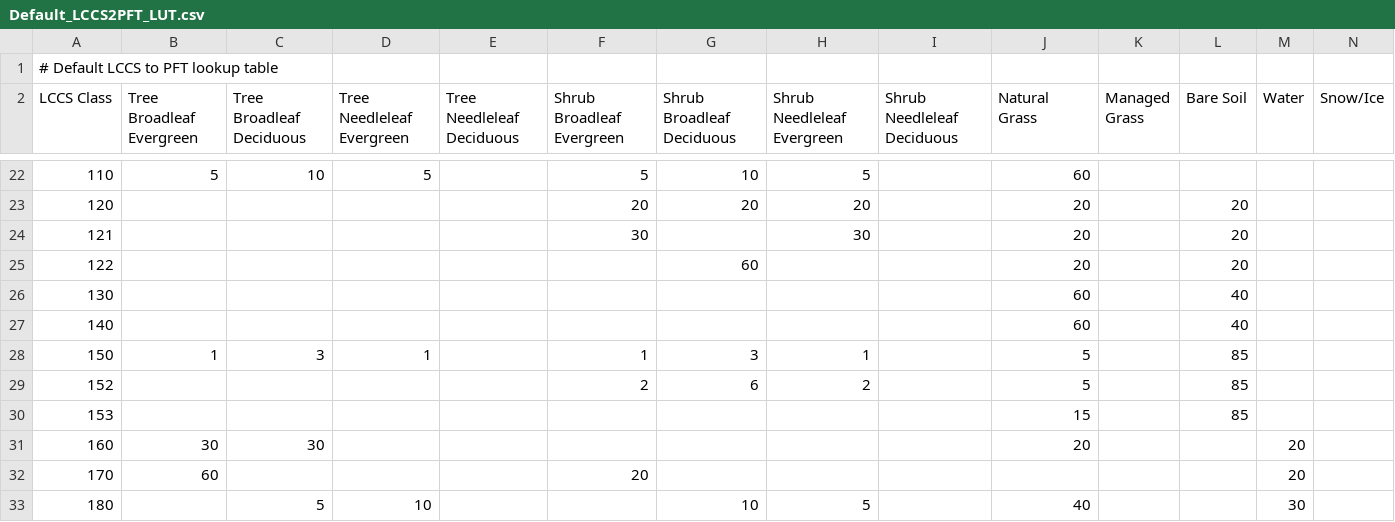
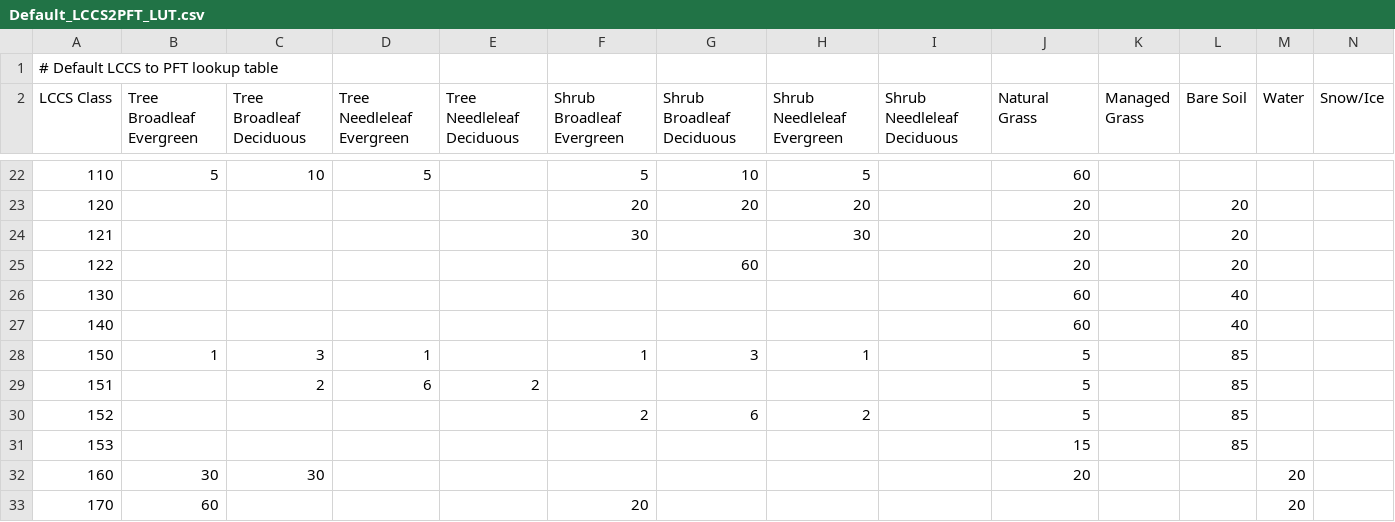
Before and after one commit to bcdev/lc-cci-toolbox, a CSV file: lc-user-tools/src/main/resources/org/esa/cci/lc/aggregation/Default_LCCS2PFT_LUT.csv, drawn as a sheet; only a part is shown, gaps mark what is left out; the shorter side is filled out with more unchanged rows; rows hold the shown columns only; the diff names each change by its address in the sheet, - before the commit and + after, or states it on an @@ line.

```diff
--- a/lc-user-tools/src/main/resources/org/esa/cci/lc/aggregation/Default_LCCS2PFT_LUT.csv
+++ b/lc-user-tools/src/main/resources/org/esa/cci/lc/aggregation/Default_LCCS2PFT_LUT.csv
+row 29: 151 |  | 2 | 6 | 2 |  |  |  |  | 5 |  | 85
```
Also changed, not shown: lc-user-tools/src/main/resources/org/esa/cci/lc/aggregation/LCCS_class_defintions.csv, 17 other files.
